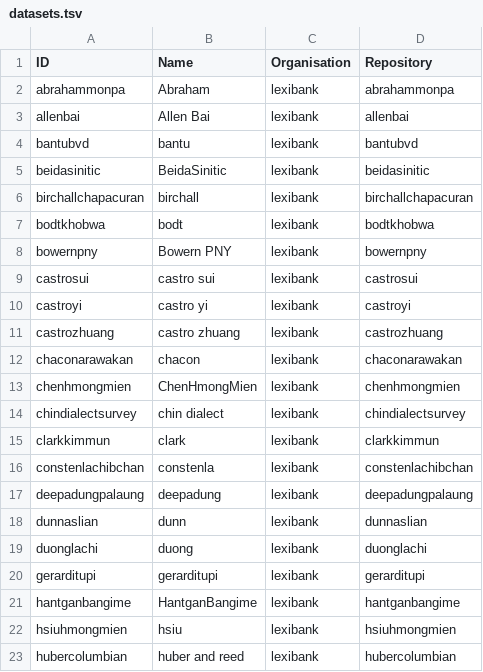
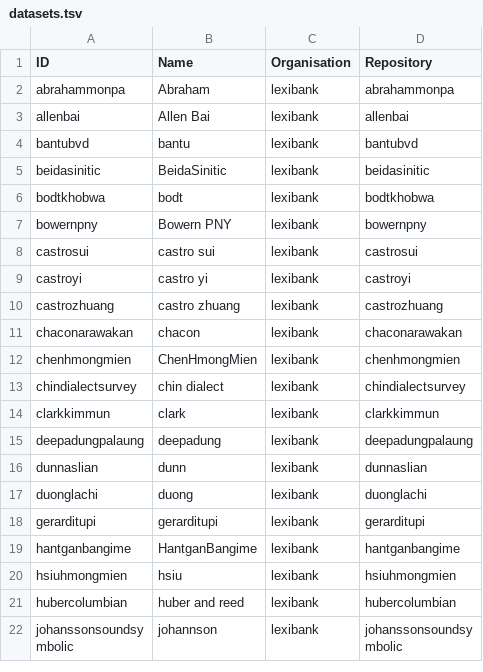
Before and after one commit to clics/clicsbp, a TSV file: etc/datasets.tsv, drawn as a sheet; only a part is shown; the shorter side is filled out with more unchanged rows.

Commit message:
Reduce concepts, datasets, families

```diff
--- a/etc/datasets.tsv
+++ b/etc/datasets.tsv
@@ -5,3 +5,2 @@ bantubvd	bantu	lexibank	bantubvd
 beidasinitic	BeidaSinitic	lexibank	beidasinitic
-birchallchapacuran	birchall	lexibank	birchallchapacuran
 bodtkhobwa	bodt	lexibank	bodtkhobwa
@@ -15,3 +14,2 @@ chindialectsurvey	chin dialect	lexibank	chindialectsurvey
 clarkkimmun	clark	lexibank	clarkkimmun
-constenlachibchan	constenla	lexibank	constenlachibchan
 deepadungpalaung	deepadung	lexibank	deepadungpalaung
```
Also changed, not shown: etc/concepts.tsv, 1 other file.
